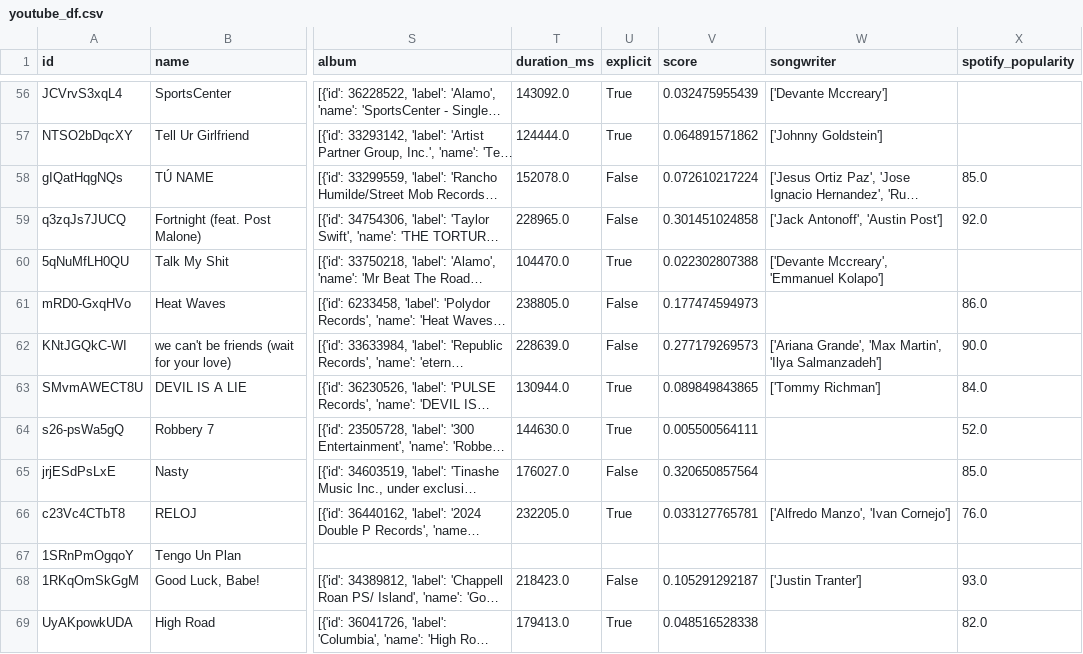
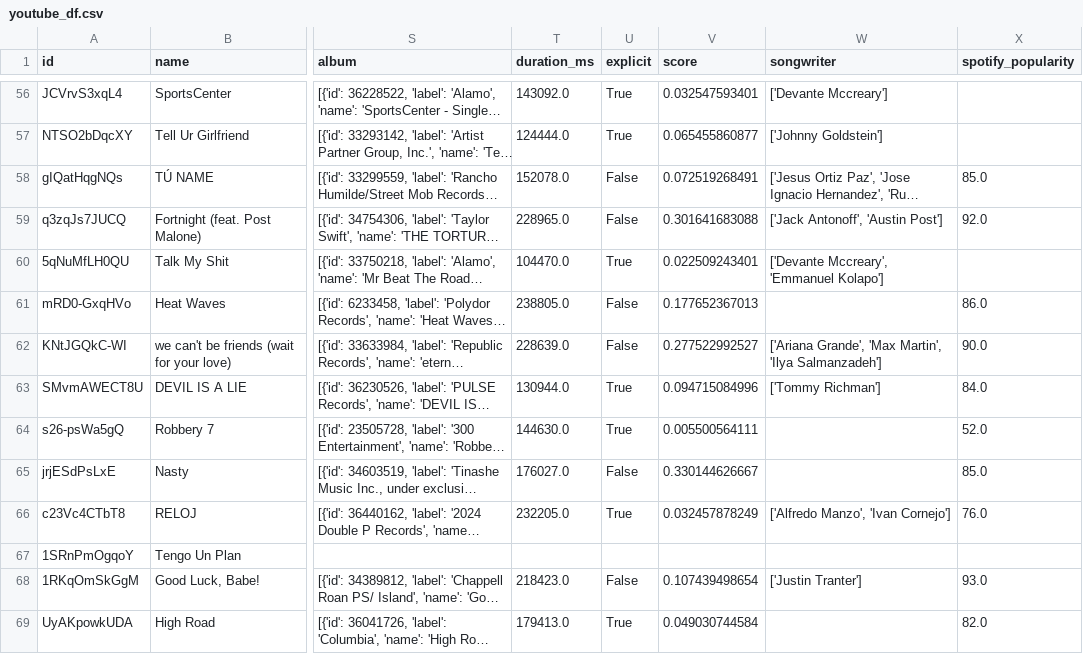
Before and after one commit to dannygallardo/PredictingHitSongsML, a CSV file: youtube_df.csv, drawn as a sheet; only a part is shown, gaps mark what is left out; long unchanged cells end in …; the diff covers the shown part only; the diff names each change by its address in the sheet, - before the commit and + after, or states it on an @@ line.

```diff
--- a/youtube_df.csv
+++ b/youtube_df.csv
-V56 (score): 0.032475955439
+V56 (score): 0.032547593401
-V57 (score): 0.064891571862
+V57 (score): 0.065455860877
-V58 (score): 0.072610217224
+V58 (score): 0.072519268491
-V59 (score): 0.301451024858
+V59 (score): 0.301641683088
-V60 (score): 0.022302807388
+V60 (score): 0.022509243401
-V61 (score): 0.177474594973
+V61 (score): 0.177652367013
-V62 (score): 0.277179269573
+V62 (score): 0.277522992527
-V63 (score): 0.089849843865
+V63 (score): 0.094715084996
-V65 (score): 0.320650857564
+V65 (score): 0.330144626667
-V66 (score): 0.033127765781
+V66 (score): 0.032457878249
-V68 (score): 0.105291292187
+V68 (score): 0.107439498654
-V69 (score): 0.048516528338
+V69 (score): 0.049030744584
```
Also changed, not shown: 90 edited cells elsewhere in this file, artist_df.csv, tracks_df.csv, 4 other files.
